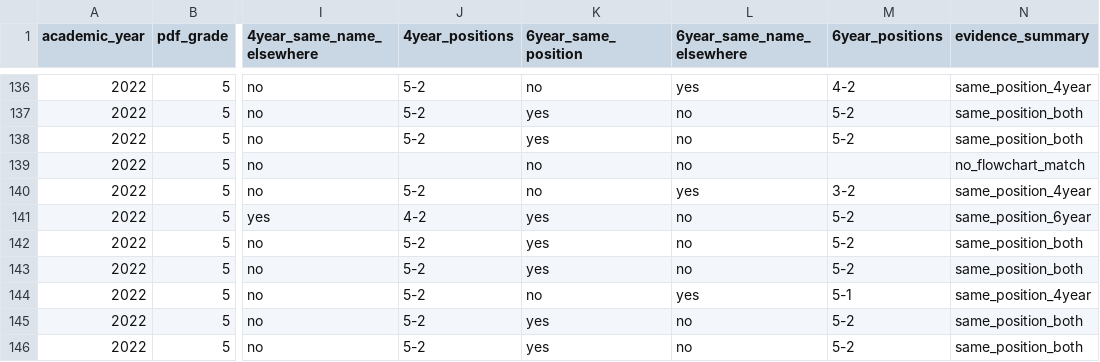
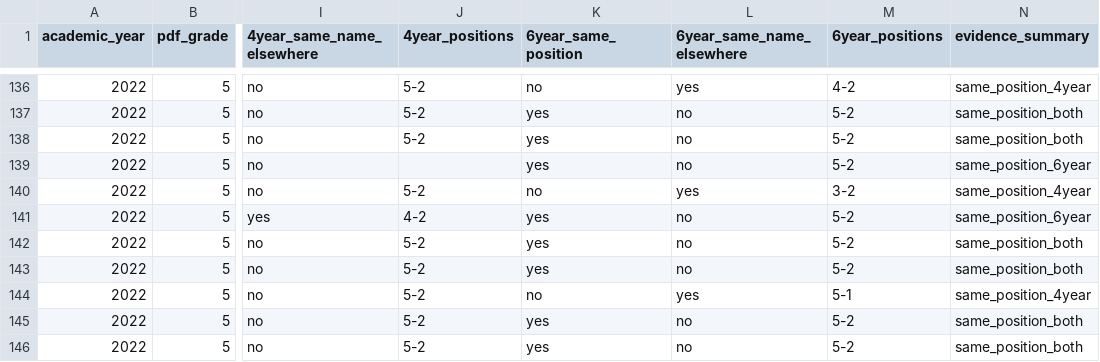
Before and after one commit to youravgENTP/inyak-planner, a CSV file: data/extracted/curriculum_flowcharts/comparison/2022_pdf_flowchart_comparison.csv, drawn as a sheet; only a part is shown, gaps mark what is left out; the diff names each change by its address in the sheet, - before the commit and + after, or states it on an @@ line.

```diff
--- a/data/extracted/curriculum_flowcharts/comparison/2022_pdf_flowchart_comparison.csv
+++ b/data/extracted/curriculum_flowcharts/comparison/2022_pdf_flowchart_comparison.csv
-K139 (6year_same_position): no
+K139 (6year_same_position): yes
-M139 (6year_positions): (empty)
+M139 (6year_positions): 5-2
-N139 (evidence_summary): no_flowchart_match
+N139 (evidence_summary): same_position_6year
```
Also changed, not shown: data/extracted/curriculum_flowcharts/comparison/2023_pdf_flowchart_comparison.csv, data/extracted/curriculum_flowcharts/comparison/2025_pdf_flowchart_comparison.csv, 11 other files.
